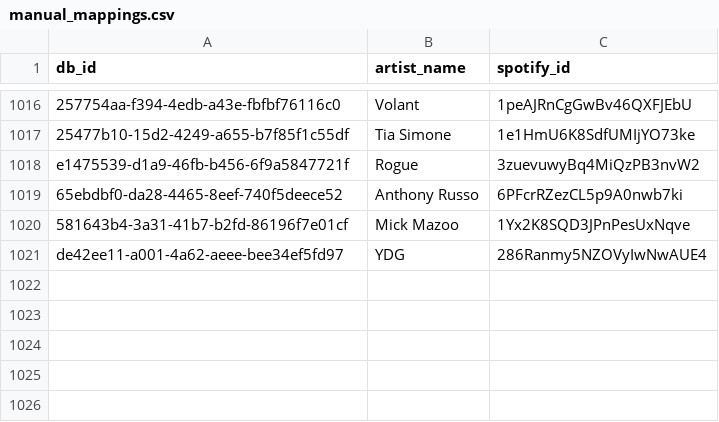
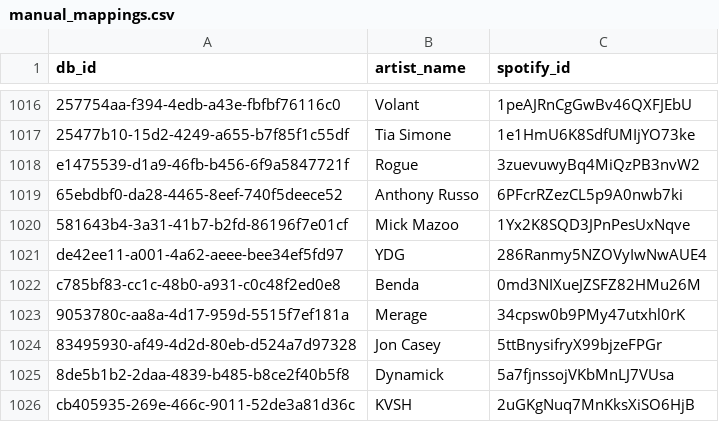
Before and after one commit to seanhsjung/monstercat-top10growth, a CSV file: manual_mappings.csv, drawn as a sheet; only a part is shown, gaps mark what is left out.

Commit message:
updated manual_mappings

```diff
--- a/manual_mappings.csv
+++ b/manual_mappings.csv
@@ -1021 +1021,6 @@ e1475539-d1a9-46fb-b456-6f9a5847721f,Rogue,3zuevuwyBq4MiQzPB3nvW2
 de42ee11-a001-4a62-aeee-bee34ef5fd97,YDG,286Ranmy5NZOVyIwNwAUE4
+c785bf83-cc1c-48b0-a931-c0c48f2ed0e8,Benda,0md3NIXueJZSFZ82HMu26M
+9053780c-aa8a-4d17-959d-5515f7ef181a,Merage,34cpsw0b9PMy47utxhl0rK
+83495930-af49-4d2d-80eb-d524a7d97328,Jon Casey,5ttBnysifryX99bjzeFPGr
+8de5b1b2-2daa-4839-b485-b8ce2f40b5f8,Dynamick,5a7fjnssojVKbMnLJ7VUsa
+cb405935-269e-466c-9011-52de3a81d36c,KVSH,2uGKgNuq7MnKksXiSO6HjB
```
Also changed, not shown: 1 other file.
